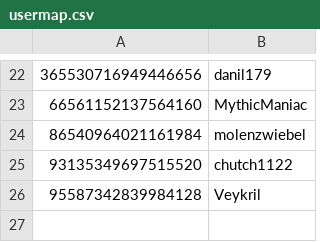
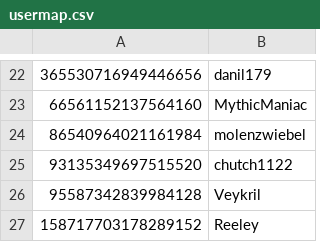
Before and after one commit to LeagueSandbox/ContributorRoleBot, a CSV file: bot/usermap.csv, drawn as a sheet; only a part is shown, gaps mark what is left out; the diff names each change by its address in the sheet, - before the commit and + after, or states it on an @@ line.

Commit message:
Update usermap.csv

```diff
--- a/bot/usermap.csv
+++ b/bot/usermap.csv
+row 27: 158717703178289152 | Reeley
```
